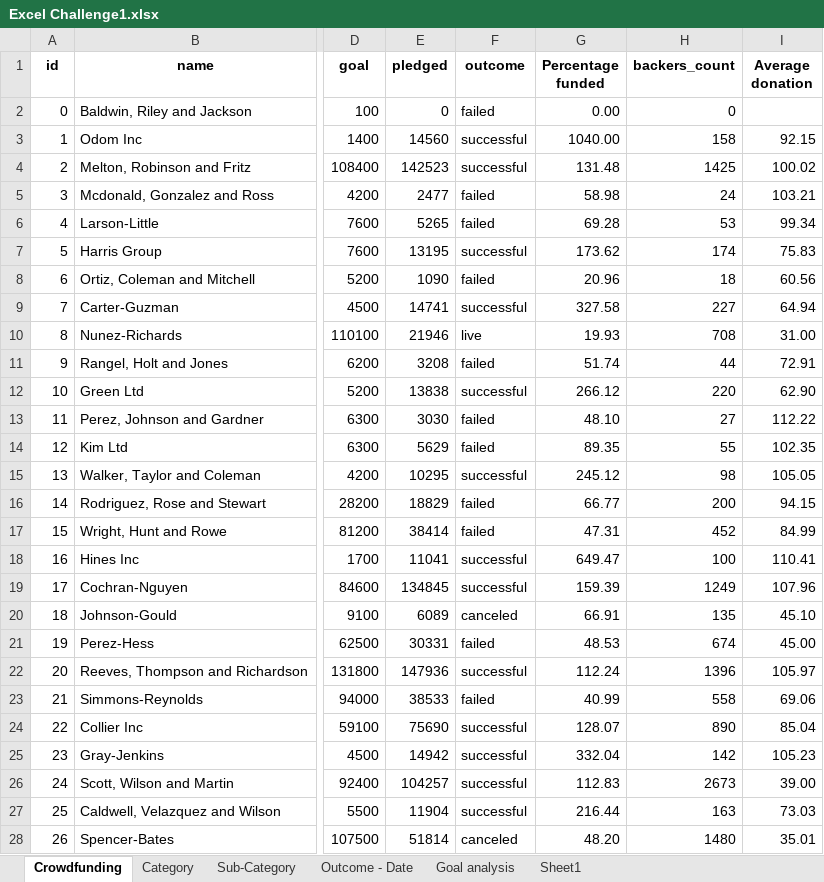
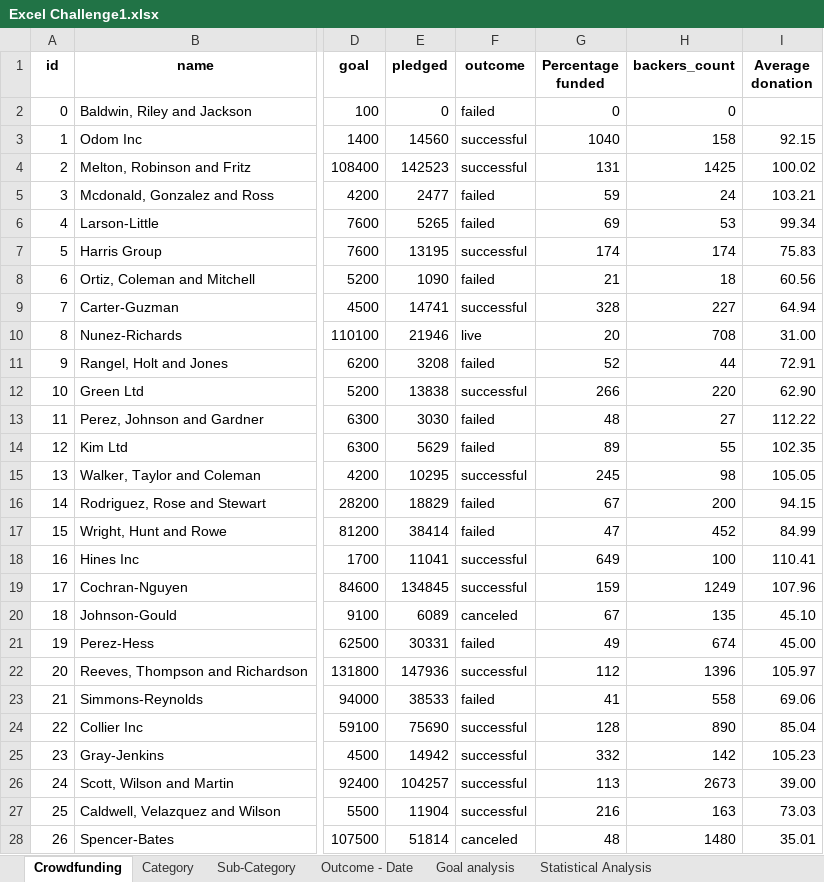
Before and after one commit to AnitaGj1/Excel_Challenge, an Excel workbook: Excel Challenge1.xlsx, sheet Crowdfunding, drawn as a sheet; only a part is shown, gaps mark what is left out; values as stored, in another font and other column widths than the file's, no borders; conditional formats not drawn; the diff covers the shown part only; the diff names each change by its address in the sheet, - before the commit and + after, or states it on an @@ line.

Commit message:
add updated file

```diff
--- a/Excel Challenge1.xlsx (sheet Crowdfunding)
+++ b/Excel Challenge1.xlsx (sheet Crowdfunding)
-sheet tab: Sheet1
+sheet tab: Statistical Analysis
-G2 (Percentage funded): 0.00
+G2 (Percentage funded): 0
-G3 (Percentage funded): 1040.00
+G3 (Percentage funded): 1040
-G4 (Percentage funded): 131.48
+G4 (Percentage funded): 131
-G5 (Percentage funded): 58.98
+G5 (Percentage funded): 59
-G6 (Percentage funded): 69.28
+G6 (Percentage funded): 69
-G7 (Percentage funded): 173.62
+G7 (Percentage funded): 174
-G8 (Percentage funded): 20.96
+G8 (Percentage funded): 21
-G9 (Percentage funded): 327.58
+G9 (Percentage funded): 328
-G10 (Percentage funded): 19.93
+G10 (Percentage funded): 20
-G11 (Percentage funded): 51.74
+G11 (Percentage funded): 52
-G12 (Percentage funded): 266.12
+G12 (Percentage funded): 266
-G13 (Percentage funded): 48.10
+G13 (Percentage funded): 48
-G14 (Percentage funded): 89.35
+G14 (Percentage funded): 89
-G15 (Percentage funded): 245.12
+G15 (Percentage funded): 245
-G16 (Percentage funded): 66.77
+G16 (Percentage funded): 67
-G17 (Percentage funded): 47.31
+G17 (Percentage funded): 47
-G18 (Percentage funded): 649.47
+G18 (Percentage funded): 649
-G19 (Percentage funded): 159.39
+G19 (Percentage funded): 159
-G20 (Percentage funded): 66.91
+G20 (Percentage funded): 67
-G21 (Percentage funded): 48.53
+G21 (Percentage funded): 49
-G22 (Percentage funded): 112.24
+G22 (Percentage funded): 112
-G23 (Percentage funded): 40.99
+G23 (Percentage funded): 41
-G24 (Percentage funded): 128.07
+G24 (Percentage funded): 128
-G25 (Percentage funded): 332.04
+G25 (Percentage funded): 332
-G26 (Percentage funded): 112.83
+G26 (Percentage funded): 113
-G27 (Percentage funded): 216.44
+G27 (Percentage funded): 216
-G28 (Percentage funded): 48.20
+G28 (Percentage funded): 48
```
Also changed, not shown: 973 edited cells elsewhere in this sheet, sheet Goal analysis, charts or pictures.
